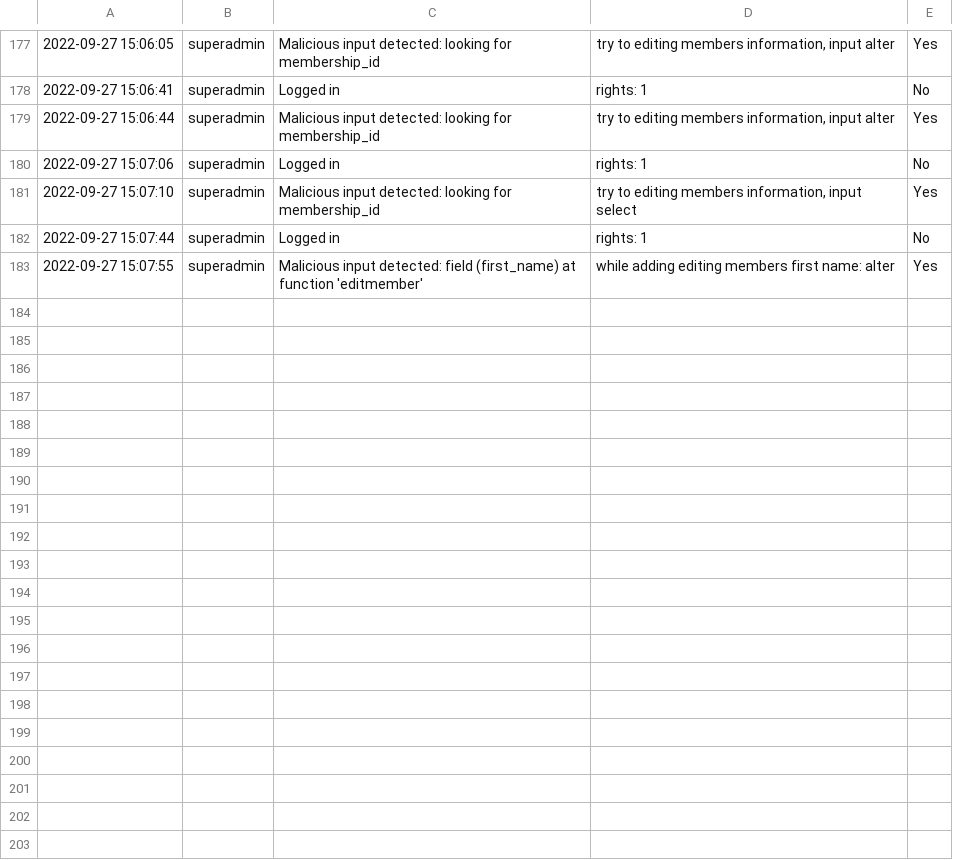
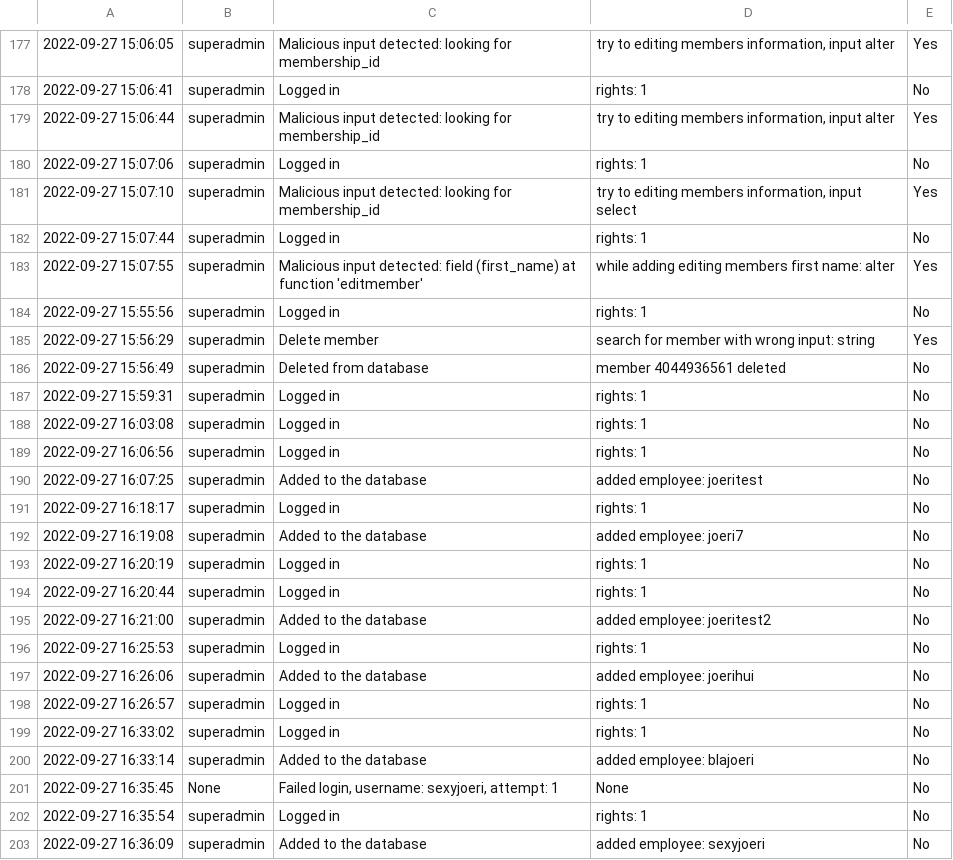
Before and after one commit to joeeri/analyse_8_assignment, a CSV file: system_log.csv, drawn as a sheet; only a part is shown, gaps mark what is left out; the diff covers the shown part only.

Commit message:
employee
- secure rights
- add/edit employee safer

```diff
--- a/system_log.csv
+++ b/system_log.csv
@@ -183 +183,21 @@
 2022-09-27 15:07:55,superadmin,Malicious input detected: field (first_name) at function 'editmember', while adding editing members first name: alter,Yes
+2022-09-27 15:55:56,superadmin,Logged in,rights: 1,No
+2022-09-27 15:56:29,superadmin,Delete member, search for member with wrong input: string,Yes
+2022-09-27 15:56:49,superadmin,Deleted from database,member 4044936561 deleted,No
+2022-09-27 15:59:31,superadmin,Logged in,rights: 1,No
+2022-09-27 16:03:08,superadmin,Logged in,rights: 1,No
+2022-09-27 16:06:56,superadmin,Logged in,rights: 1,No
+2022-09-27 16:07:25,superadmin,Added to the database, added employee: joeritest,No
+2022-09-27 16:18:17,superadmin,Logged in,rights: 1,No
+2022-09-27 16:19:08,superadmin,Added to the database, added employee: joeri7,No
+2022-09-27 16:20:19,superadmin,Logged in,rights: 1,No
+2022-09-27 16:20:44,superadmin,Logged in,rights: 1,No
+2022-09-27 16:21:00,superadmin,Added to the database, added employee: joeritest2,No
+2022-09-27 16:25:53,superadmin,Logged in,rights: 1,No
+2022-09-27 16:26:06,superadmin,Added to the database, added employee: joerihui,No
+2022-09-27 16:26:57,superadmin,Logged in,rights: 1,No
+2022-09-27 16:33:02,superadmin,Logged in,rights: 1,No
+2022-09-27 16:33:14,superadmin,Added to the database, added employee: blajoeri,No
+2022-09-27 16:35:45,None,"Failed login, username: sexyjoeri, attempt: 1",None,No
+2022-09-27 16:35:54,superadmin,Logged in,rights: 1,No
+2022-09-27 16:36:09,superadmin,Added to the database, added employee: sexyjoeri,No
```
Also changed, not shown: 17 added rows elsewhere in this file, 3 other files.
